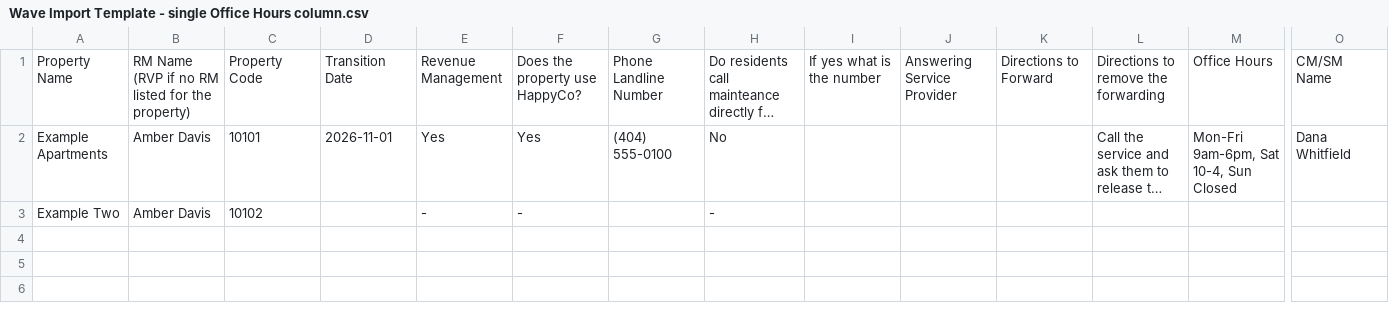
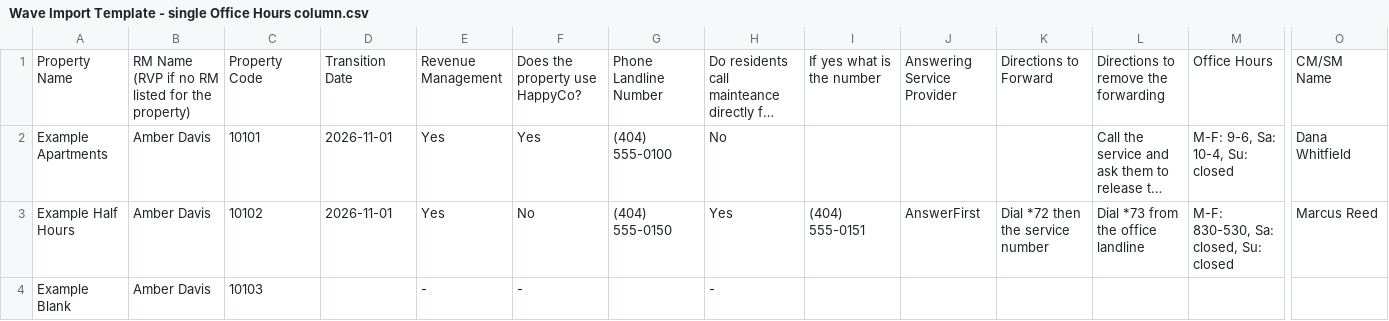
Before and after one commit to Carlieahern/Property_Verification_Data, a CSV file: templates/Wave Import Template - single Office Hours column.csv, drawn as a sheet; only a part is shown, gaps mark what is left out; long unchanged cells end in …; addresses are those after the commit; rows hold the shown columns only; the diff names each change by its address in the sheet, - before the commit and + after, or states it on an @@ line.

```diff
--- a/templates/Wave Import Template - single Office Hours column.csv
+++ b/templates/Wave Import Template - single Office Hours column.csv
-M2: Mon-Fri 9am-6pm, Sat 10-4, Sun Closed
+M2: M-F: 9-6, Sa: 10-4, Su: closed
+row 3: Example Half Hours | Amber Davis | 10102 | 2026-11-01 | Yes | No | (404) 555-0150 | Yes | (404) 555-0151 | AnswerFirst | Dial *72 then the service number | Dial *73 from the office landline | M-F: 830-530, Sa: closed, Su: closed | Marcus Reed
-A4: Example Two
+A4: Example Blank
-C4: 10102
+C4: 10103
```
Also changed, not shown: templates/Wave Import Template - one column per day.csv, 2 other files.
